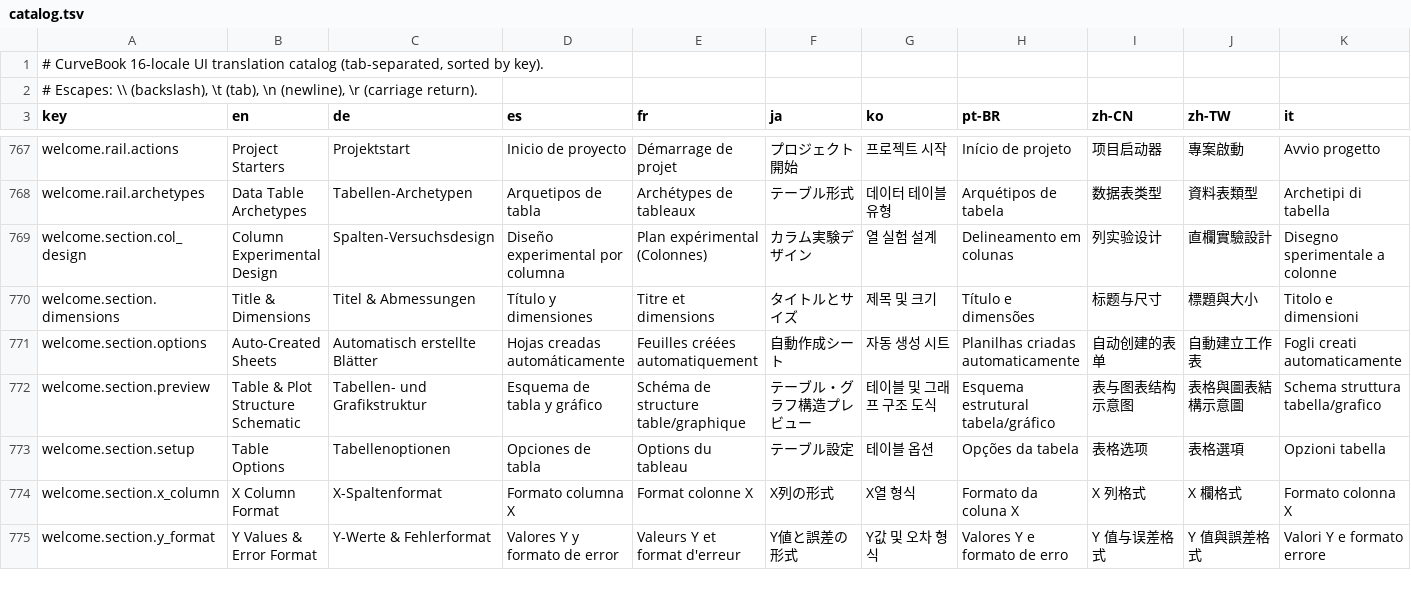
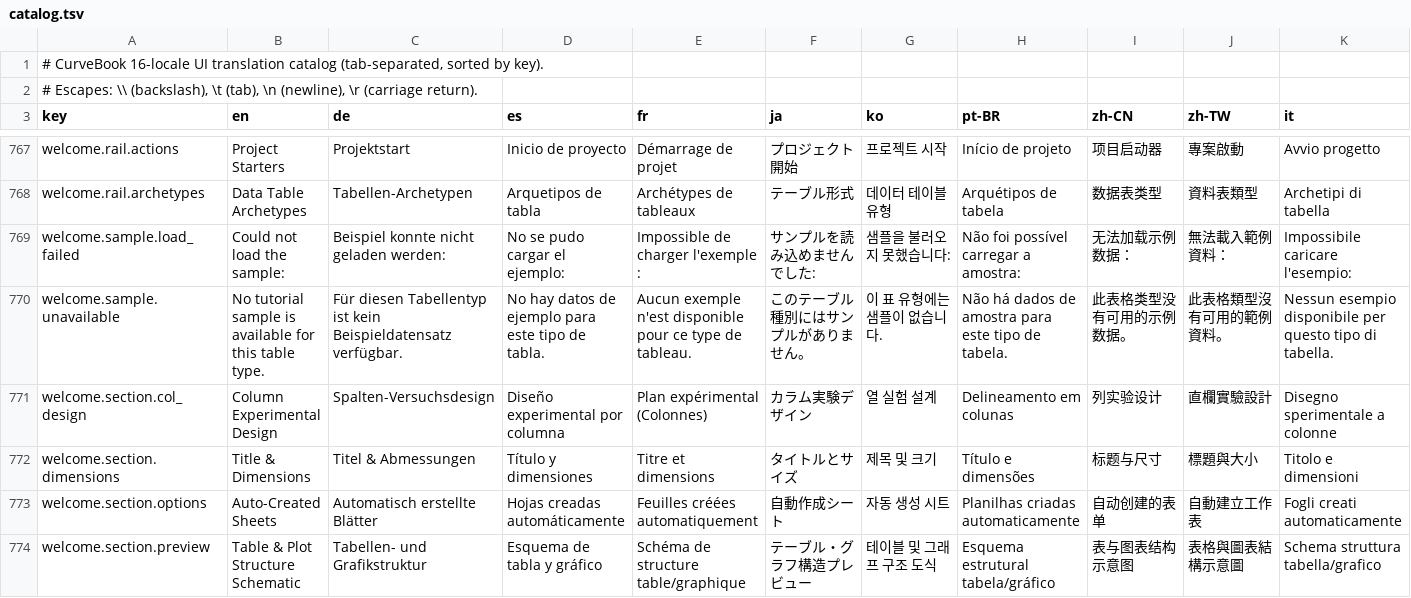
Before and after one commit to HauserGroup/curvebook, a TSV file: crates/ui-egui/locales/catalog.tsv, drawn as a sheet; only a part is shown, gaps mark what is left out; the shorter side is filled out with more unchanged rows; rows hold the shown columns only; the diff names each change by its address in the sheet, - before the commit and + after, or states it on an @@ line.

Commit message:
Surface Welcome Hub sample-load errors instead of empty fallback (R10.32)

```diff
--- a/crates/ui-egui/locales/catalog.tsv
+++ b/crates/ui-egui/locales/catalog.tsv
+row 769: welcome.sample.load_failed | Could not load the sample: | Beispiel konnte nicht geladen werden: | No se pudo cargar el ejemplo: | Impossible de charger l'exemple : | サンプルを読み込めませんでした: | 샘플을 불러오지 못했습니다: | Não foi possível carregar a amostra: | 无法加载示例数据： | 無法載入範例資料： | Impossibile caricare l'esempio:
+row 770: welcome.sample.unavailable | No tutorial sample is available for this table type. | Für diesen Tabellentyp ist kein Beispieldatensatz verfügbar. | No hay datos de ejemplo para este tipo de tabla. | Aucun exemple n'est disponible pour ce type de tableau. | このテーブル種別にはサンプルがありません。 | 이 표 유형에는 샘플이 없습니다. | Não há dados de amostra para este tipo de tabela. | 此表格类型没有可用的示例数据。 | 此表格類型沒有可用的範例資料。 | Nessun esempio disponibile per questo tipo di tabella.
```
Also changed, not shown: 8 other files.
